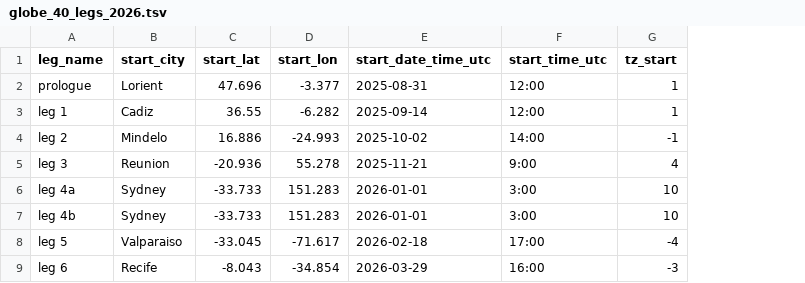
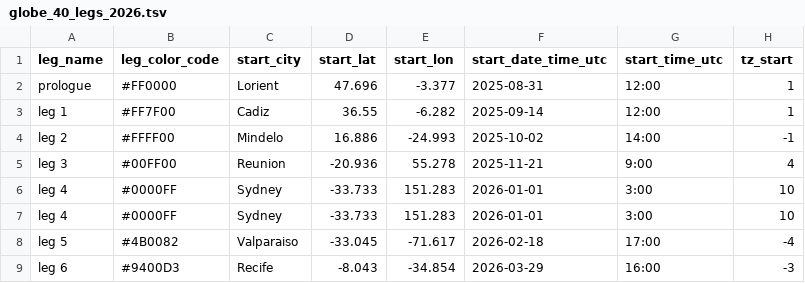
Before and after one commit to kassschmitt/globe_40, a TSV file: globe_40_legs_2026.tsv, drawn as a sheet; only a part is shown; the diff names each change by its address in the sheet, - before the commit and + after, or states it on an @@ line.

```diff
--- a/globe_40_legs_2026.tsv
+++ b/globe_40_legs_2026.tsv
+column B (leg_color_code), rows 2-9: #FF0000 | #FF7F00 | #FFFF00 | #00FF00 | #0000FF | #0000FF | #4B0082 | #9400D3
-A6 (leg_name): leg 4a
+A6 (leg_name): leg 4
-A7 (leg_name): leg 4b
+A7 (leg_name): leg 4
```
Also changed, not shown: 2 other files.
